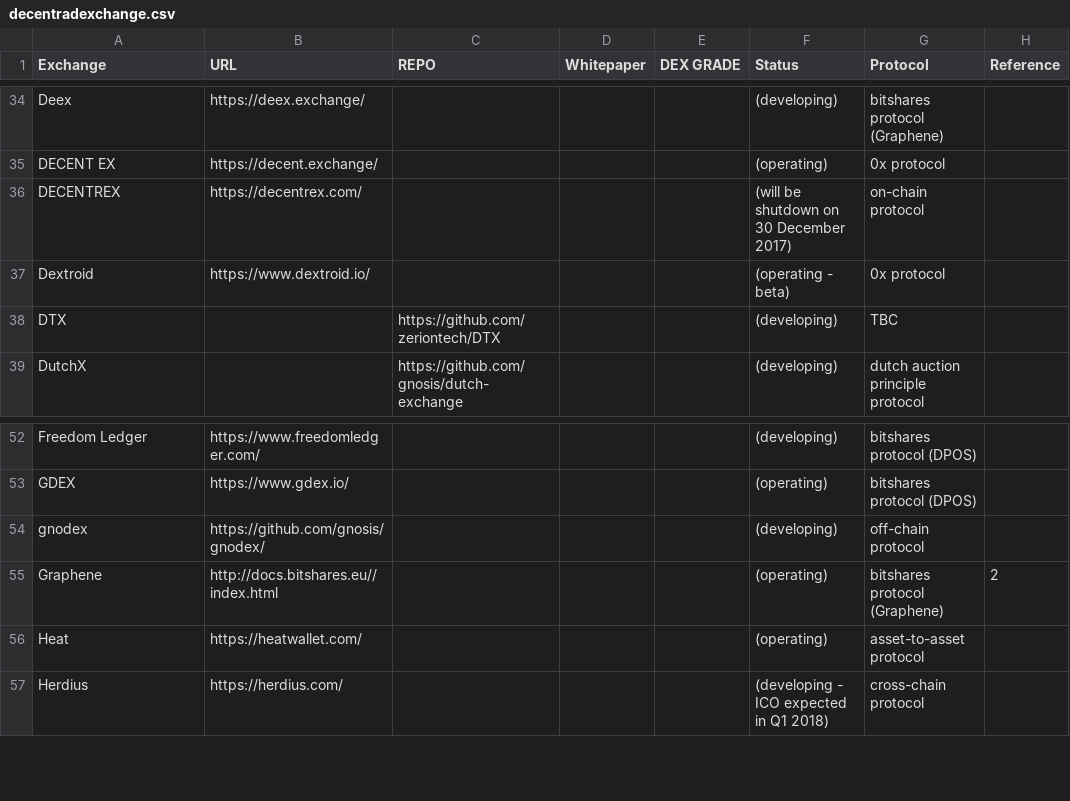
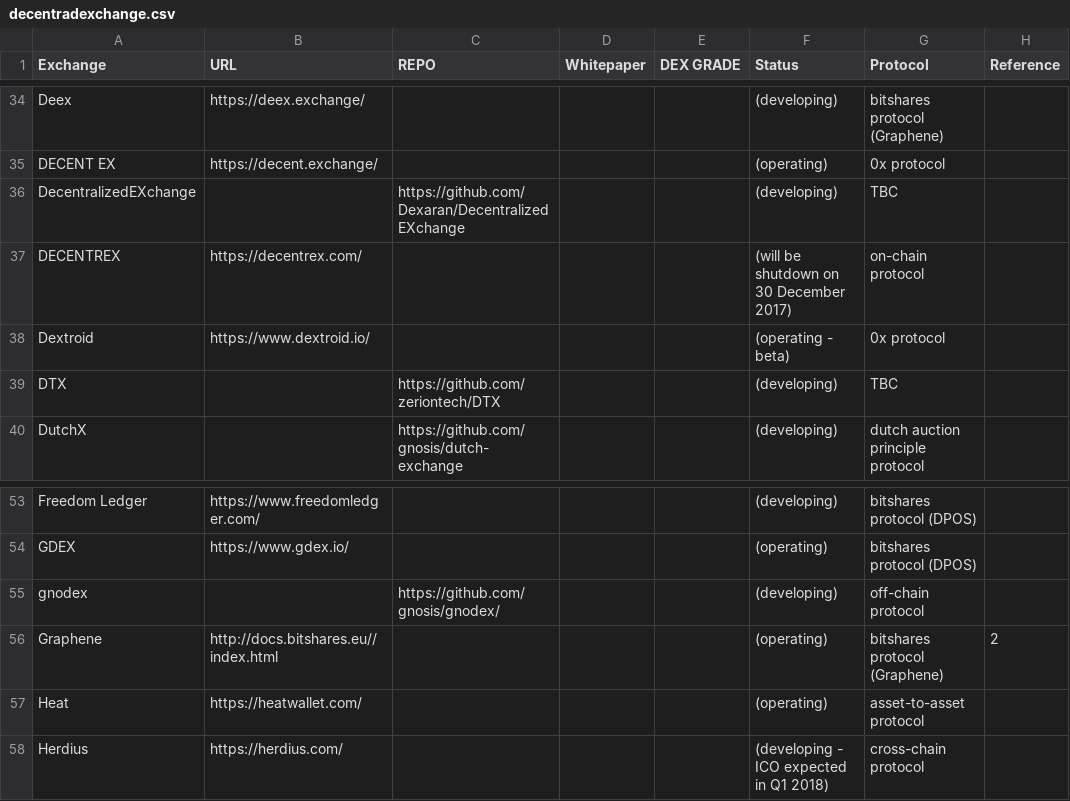
Before and after one commit to eliooses/BTCards, a CSV file: decentradexchange.csv, drawn as a sheet; only a part is shown, gaps mark what is left out.

Commit message:
DecentralizedEXchange added

```diff
--- a/decentradexchange.csv
+++ b/decentradexchange.csv
@@ -35,2 +35,3 @@ Deex, https://deex.exchange/, , , , (developing), bitshares protocol (Graphene),
 DECENT EX, https://decent.exchange/, , , , (operating), 0x protocol,
+DecentralizedEXchange, , https://github.com/Dexaran/DecentralizedEXchange, , , (developing), TBC,
 DECENTREX, https://decentrex.com/, , , , (will be shutdown on 30 December 2017), on-chain protocol,
@@ -53,3 +54,3 @@ Freedom Ledger, https://www.freedomledger.com/, , , , (developing), bitshares pr
 GDEX, https://www.gdex.io/, , , , (operating), bitshares protocol (DPOS),
-gnodex, https://github.com/gnosis/gnodex/, , , , (developing), off-chain protocol,
+gnodex, , https://github.com/gnosis/gnodex/, , , (developing), off-chain protocol,
 Graphene, http://docs.bitshares.eu//index.html, , , , (operating), bitshares protocol (Graphene), 2
```
Also changed, not shown: 1 other file.
